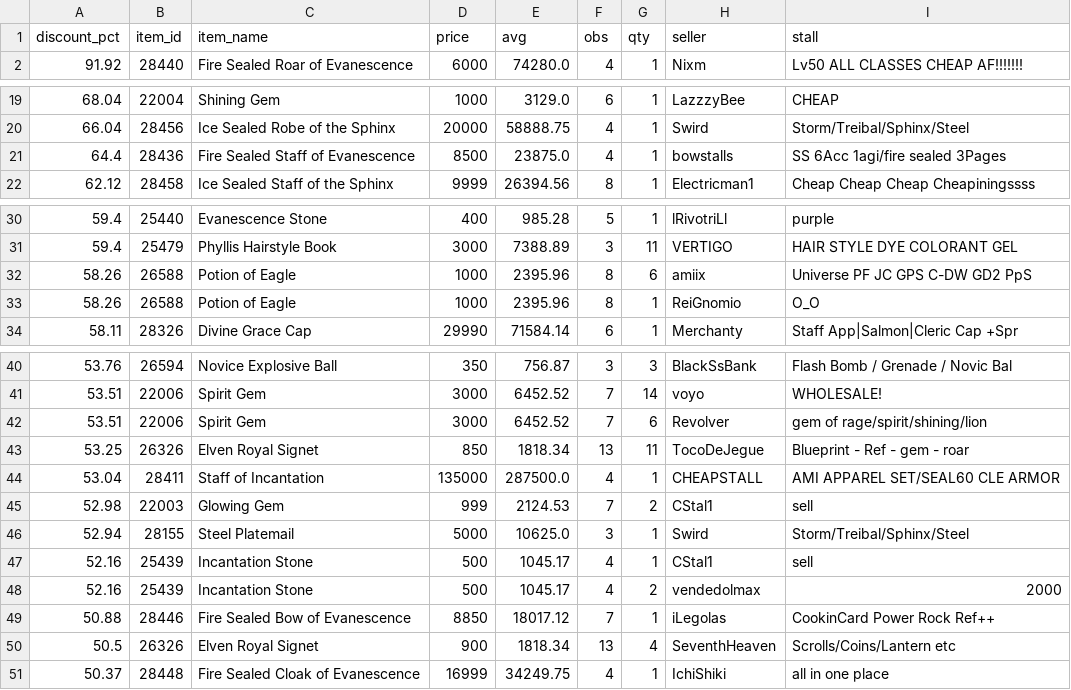
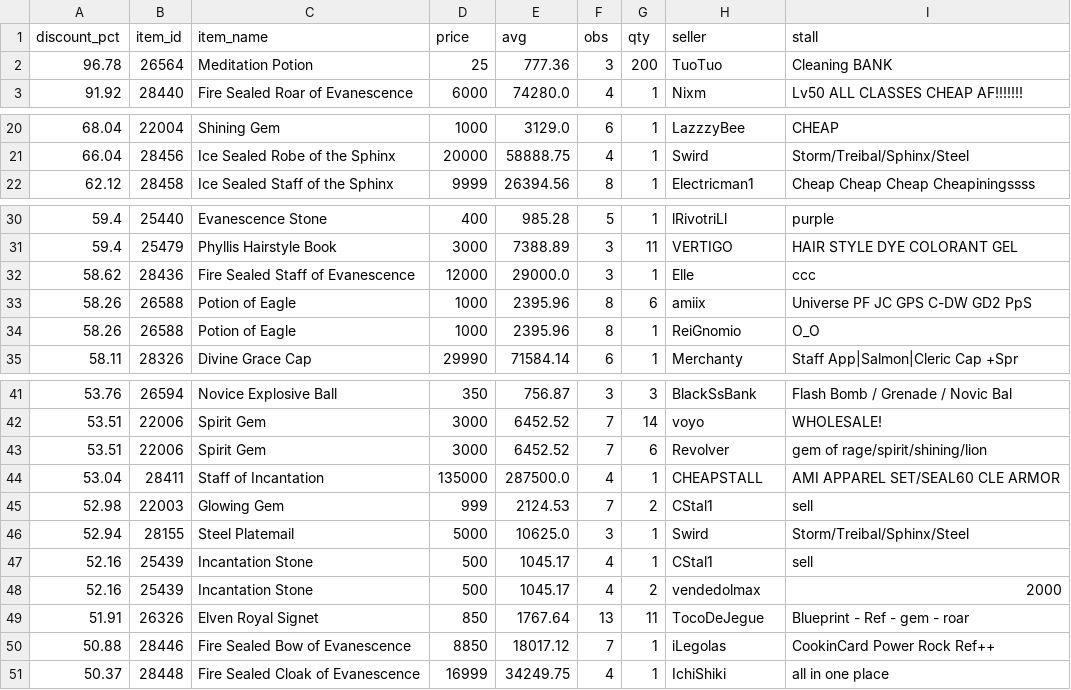
Before and after one commit to Bunencio/moon-discounts, a CSV file: docs/discount_hits_ge_50pct.csv, drawn as a sheet; only a part is shown, gaps mark what is left out; removed rows and columns are numbered as before the commit, all else as after; the diff names each change by its address in the sheet, - before the commit and + after, or states it on an @@ line.

```diff
--- a/docs/discount_hits_ge_50pct.csv
+++ b/docs/discount_hits_ge_50pct.csv
+row 2: 96.78 | 26564 | Meditation Potion | 25 | 777.36 | 3 | 200 | TuoTuo | Cleaning BANK
-row 21: 64.4 | 28436 | Fire Sealed Staff of Evanescence | 8500 | 23875.0 | 4 | 1 | bowstalls | SS 6Acc 1agi/fire sealed 3Pages
+row 32: 58.62 | 28436 | Fire Sealed Staff of Evanescence | 12000 | 29000.0 | 3 | 1 | Elle | ccc
-row 43: 53.25 | 26326 | Elven Royal Signet | 850 | 1818.34 | 13 | 11 | TocoDeJegue | Blueprint - Ref - gem - roar
+row 49: 51.91 | 26326 | Elven Royal Signet | 850 | 1767.64 | 13 | 11 | TocoDeJegue | Blueprint - Ref - gem - roar
-row 50: 50.5 | 26326 | Elven Royal Signet | 900 | 1818.34 | 13 | 4 | SeventhHeaven | Scrolls/Coins/Lantern etc
```
Also changed, not shown: docs/profit_hits_ge_20000.csv.
